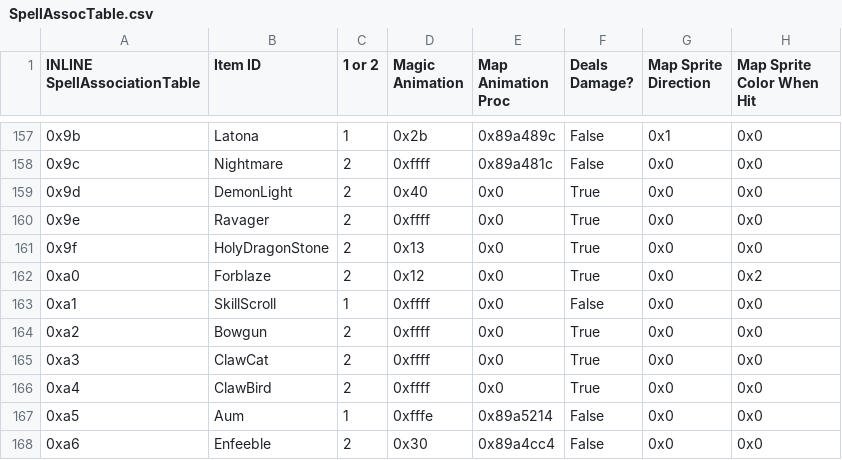
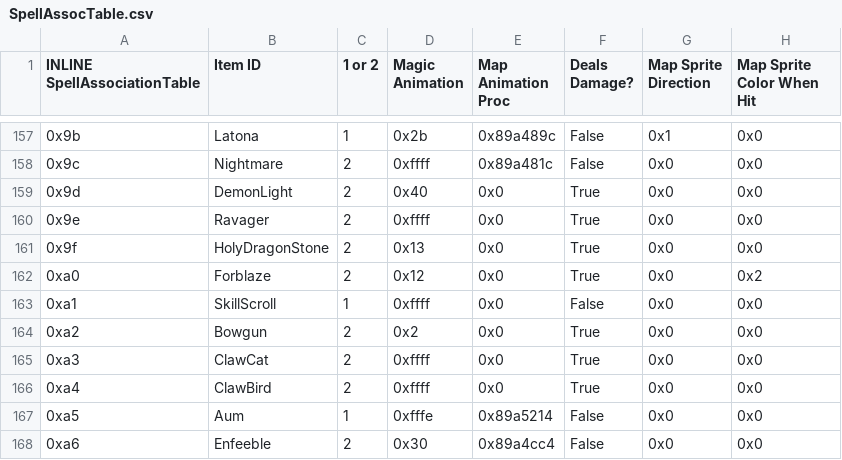
Before and after one commit to sme23/WhatHeck, a CSV file: Tables/NMMs/ItemData/SpellAssocTable.csv, drawn as a sheet; only a part is shown, gaps mark what is left out.

Commit message:
Update SpellAssocTable.csv

```diff
--- a/Tables/NMMs/ItemData/SpellAssocTable.csv
+++ b/Tables/NMMs/ItemData/SpellAssocTable.csv
@@ -163,3 +163,3 @@ INLINE SpellAssociationTable,Item ID,1 or 2,Magic Animation,Map Animation Proc,D
 0xa1,SkillScroll,1,0xffff,0x0,False,0x0,0x0
-0xa2,Bowgun,2,0xffff,0x0,True,0x0,0x0
+0xa2,Bowgun,2,0x2,0x0,True,0x0,0x0
 0xa3,ClawCat,2,0xffff,0x0,True,0x0,0x0
```
